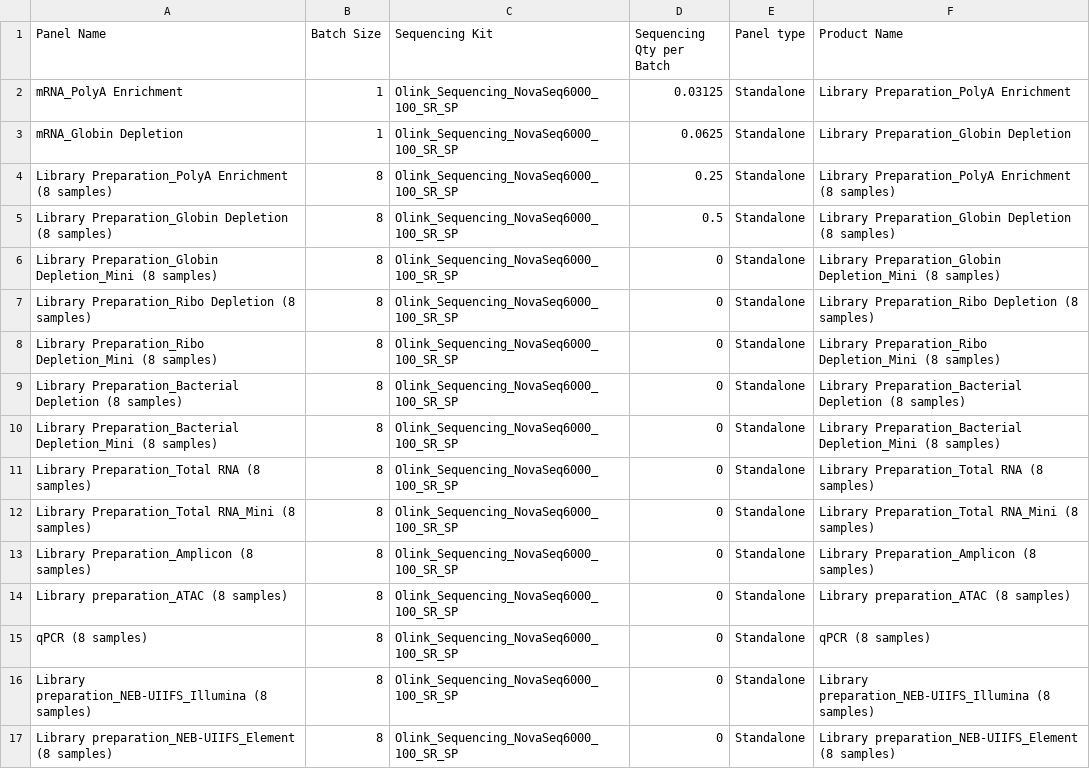
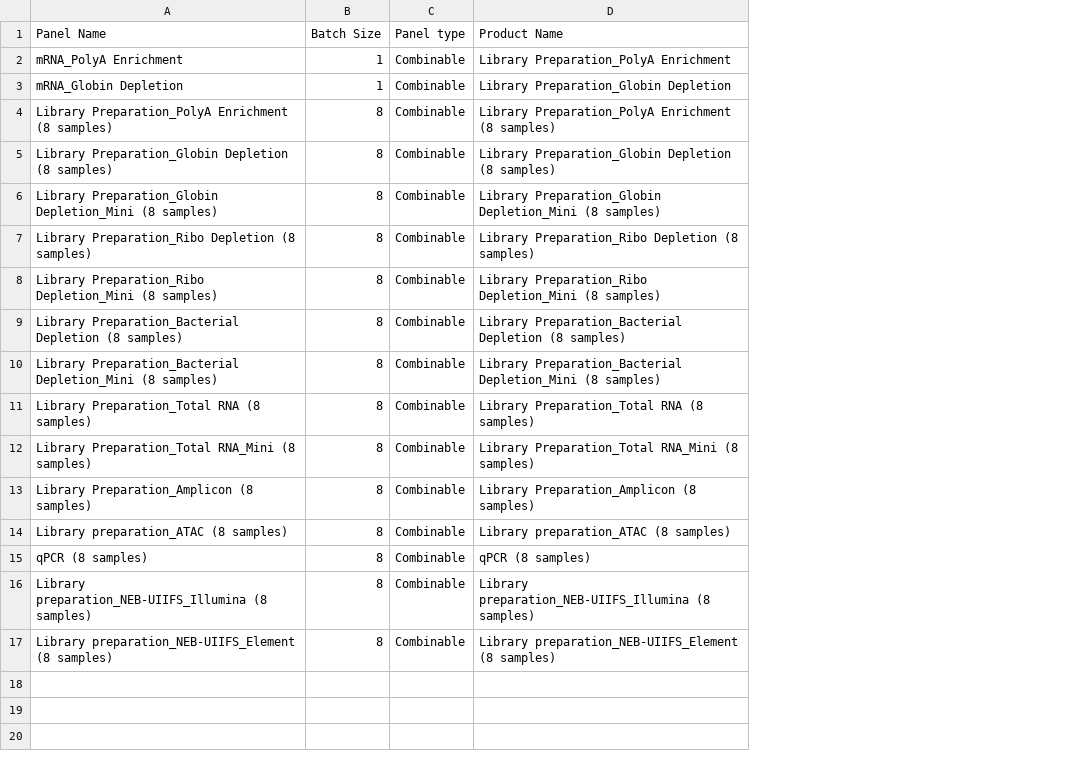
Before and after one commit to Paolo-Piazza/submission-forms, a CSV file: olink_cost_files/Illumina_libraries.csv, drawn as a sheet; removed rows and columns are numbered as before the commit, all else as after; the diff names each change by its address in the sheet, - before the commit and + after, or states it on an @@ line.

```diff
--- a/olink_cost_files/Illumina_libraries.csv
+++ b/olink_cost_files/Illumina_libraries.csv
-column C (Sequencing Kit), rows 2-17: all Olink_Sequencing_NovaSeq6000_100_SR_SP
-column D (Sequencing Qty per Batch), rows 2-17: 0.03125 | 0.0625 | 0.25 | 0.5 | 0 | 0 | 0 | 0 | 0 | 0 | 0 | 0 | 0 | 0 | 0 | 0
-C2:C17 (Panel type): Standalone
+C2:C17 (Panel type): Combinable
```
Also changed, not shown: olink_cost_files/Olink_Target96.csv, 3 other files.
